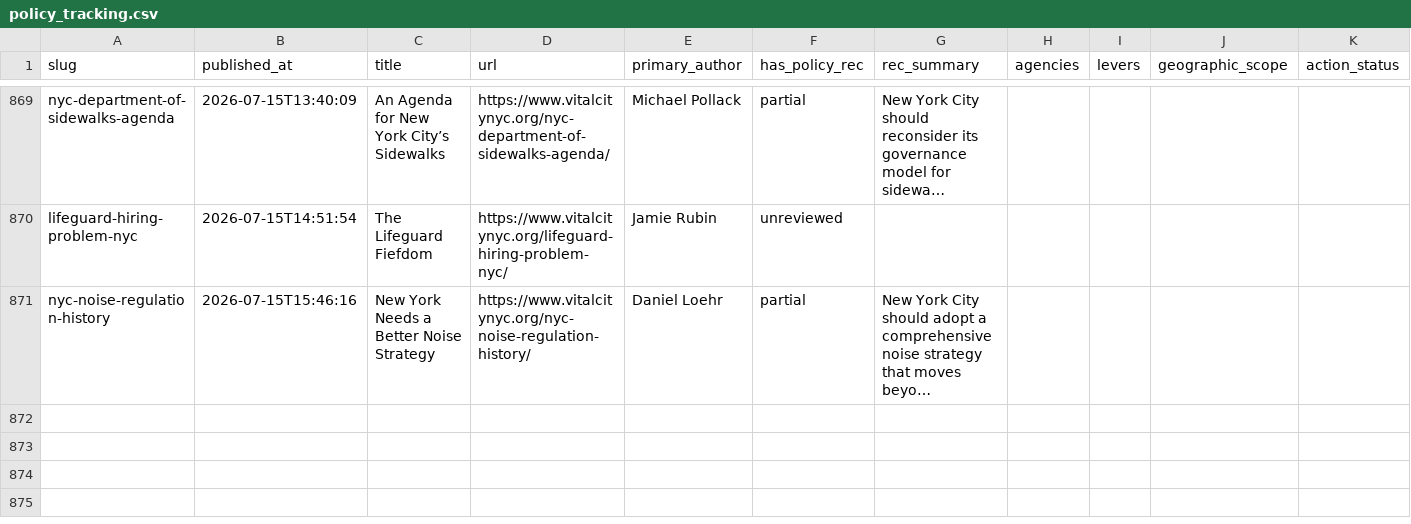
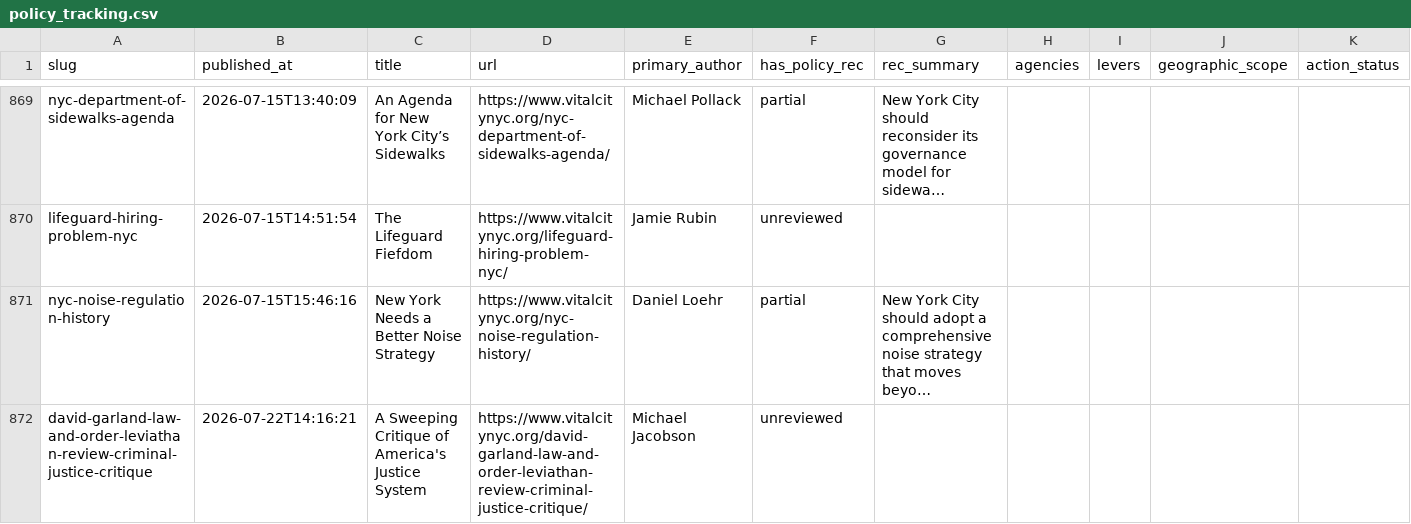
Before and after one commit to tedalcorn/VC-policy-tracker, a CSV file: policy_tracking.csv, drawn as a sheet; only a part is shown, gaps mark what is left out; long unchanged cells end in …; rows hold the shown columns only; the diff covers the shown part only; the diff names each change by its address in the sheet, - before the commit and + after, or states it on an @@ line.

Commit message:
Auto-update 2026-07-22: fresh Vital City fetch

```diff
--- a/policy_tracking.csv
+++ b/policy_tracking.csv
+row 872: david-garland-law-and-order-leviathan-review-criminal-justice-critique | 2026-07-22T14:16:21 | A Sweeping Critique of America's Justice System | https://www.vitalcitynyc.org/david-garland-law-and-order-leviathan-review-criminal-justice-critique/ | Michael Jacobson | unreviewed
```
Also changed, not shown: 2 added rows elsewhere in this file, 4 other files.
